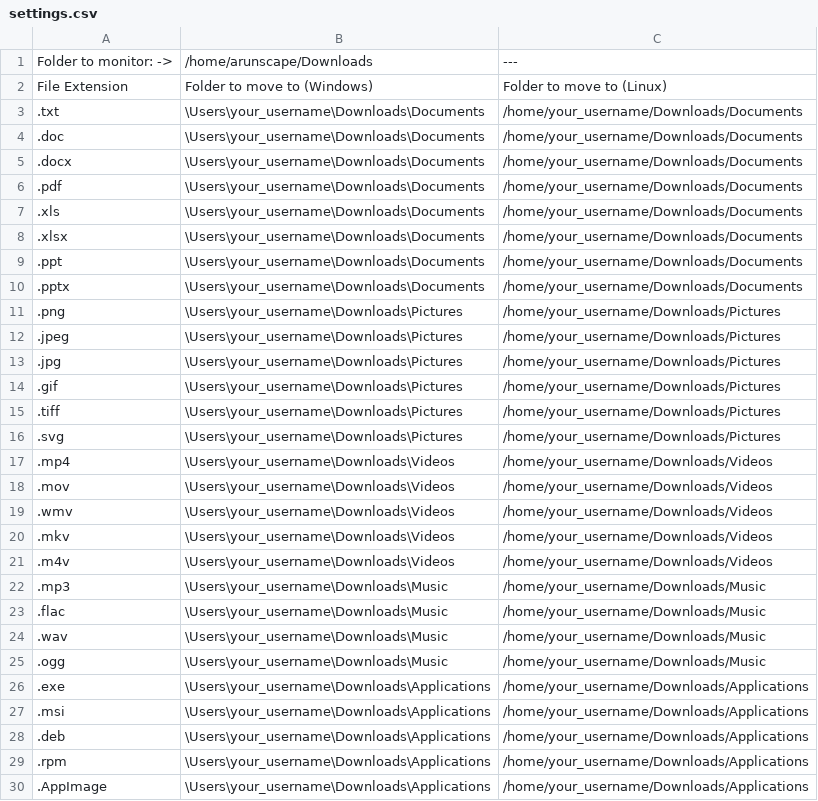
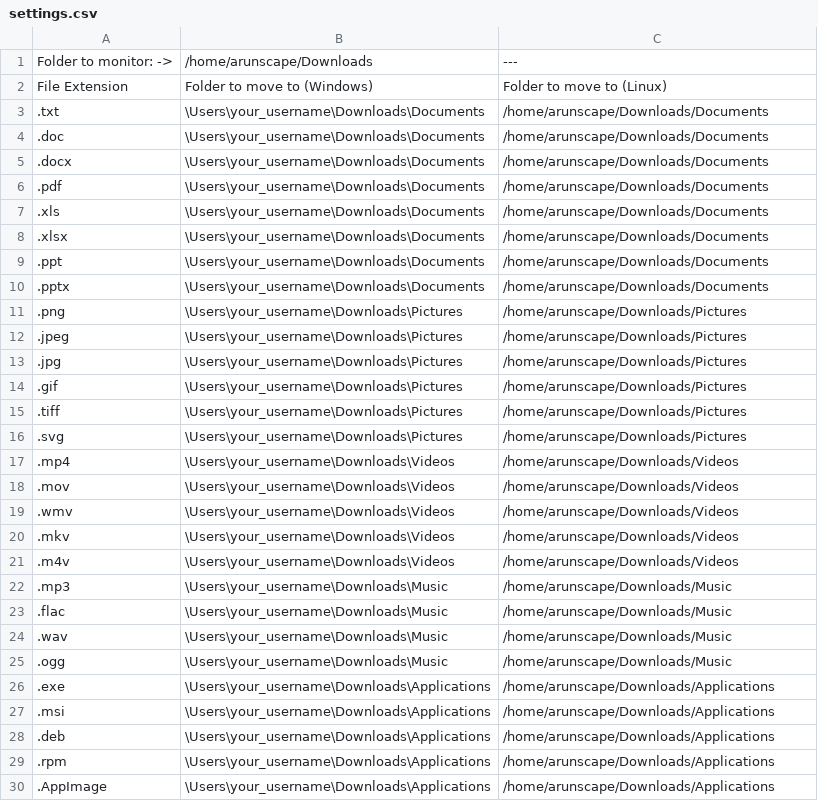
Before and after one commit to Arunscape/File_sorter, a CSV file: settings.csv, drawn as a sheet; only a part is shown; the diff covers the shown part only.

```diff
--- a/settings.csv
+++ b/settings.csv
@@ -2,29 +2,29 @@ Folder to monitor: ->,/home/arunscape/Downloads,---
 File Extension,Folder to move to (Windows),Folder to move to (Linux)
-.txt,\Users\your_username\Downloads\Documents,/home/your_username/Downloads/Documents
-.doc,\Users\your_username\Downloads\Documents,/home/your_username/Downloads/Documents
-.docx,\Users\your_username\Downloads\Documents,/home/your_username/Downloads/Documents
-.pdf,\Users\your_username\Downloads\Documents,/home/your_username/Downloads/Documents
-.xls,\Users\your_username\Downloads\Documents,/home/your_username/Downloads/Documents
-.xlsx,\Users\your_username\Downloads\Documents,/home/your_username/Downloads/Documents
-.ppt,\Users\your_username\Downloads\Documents,/home/your_username/Downloads/Documents
-.pptx,\Users\your_username\Downloads\Documents,/home/your_username/Downloads/Documents
-.png,\Users\your_username\Downloads\Pictures,/home/your_username/Downloads/Pictures
-.jpeg,\Users\your_username\Downloads\Pictures,/home/your_username/Downloads/Pictures
-.jpg,\Users\your_username\Downloads\Pictures,/home/your_username/Downloads/Pictures
-.gif,\Users\your_username\Downloads\Pictures,/home/your_username/Downloads/Pictures
-.tiff,\Users\your_username\Downloads\Pictures,/home/your_username/Downloads/Pictures
-.svg,\Users\your_username\Downloads\Pictures,/home/your_username/Downloads/Pictures
-.mp4,\Users\your_username\Downloads\Videos,/home/your_username/Downloads/Videos
-.mov,\Users\your_username\Downloads\Videos,/home/your_username/Downloads/Videos
-.wmv,\Users\your_username\Downloads\Videos,/home/your_username/Downloads/Videos
-.mkv,\Users\your_username\Downloads\Videos,/home/your_username/Downloads/Videos
-.m4v,\Users\your_username\Downloads\Videos,/home/your_username/Downloads/Videos
-.mp3,\Users\your_username\Downloads\Music,/home/your_username/Downloads/Music
-.flac,\Users\your_username\Downloads\Music,/home/your_username/Downloads/Music
-.wav,\Users\your_username\Downloads\Music,/home/your_username/Downloads/Music
-.ogg,\Users\your_username\Downloads\Music,/home/your_username/Downloads/Music
-.exe,\Users\your_username\Downloads\Applications,/home/your_username/Downloads/Applications
-.msi,\Users\your_username\Downloads\Applications,/home/your_username/Downloads/Applications
-.deb,\Users\your_username\Downloads\Applications,/home/your_username/Downloads/Applications
-.rpm,\Users\your_username\Downloads\Applications,/home/your_username/Downloads/Applications
-.AppImage,\Users\your_username\Downloads\Applications,/home/your_username/Downloads/Applications
+.txt,\Users\your_username\Downloads\Documents,/home/arunscape/Downloads/Documents
+.doc,\Users\your_username\Downloads\Documents,/home/arunscape/Downloads/Documents
+.docx,\Users\your_username\Downloads\Documents,/home/arunscape/Downloads/Documents
+.pdf,\Users\your_username\Downloads\Documents,/home/arunscape/Downloads/Documents
+.xls,\Users\your_username\Downloads\Documents,/home/arunscape/Downloads/Documents
+.xlsx,\Users\your_username\Downloads\Documents,/home/arunscape/Downloads/Documents
+.ppt,\Users\your_username\Downloads\Documents,/home/arunscape/Downloads/Documents
+.pptx,\Users\your_username\Downloads\Documents,/home/arunscape/Downloads/Documents
+.png,\Users\your_username\Downloads\Pictures,/home/arunscape/Downloads/Pictures
+.jpeg,\Users\your_username\Downloads\Pictures,/home/arunscape/Downloads/Pictures
+.jpg,\Users\your_username\Downloads\Pictures,/home/arunscape/Downloads/Pictures
+.gif,\Users\your_username\Downloads\Pictures,/home/arunscape/Downloads/Pictures
+.tiff,\Users\your_username\Downloads\Pictures,/home/arunscape/Downloads/Pictures
+.svg,\Users\your_username\Downloads\Pictures,/home/arunscape/Downloads/Pictures
+.mp4,\Users\your_username\Downloads\Videos,/home/arunscape/Downloads/Videos
+.mov,\Users\your_username\Downloads\Videos,/home/arunscape/Downloads/Videos
+.wmv,\Users\your_username\Downloads\Videos,/home/arunscape/Downloads/Videos
+.mkv,\Users\your_username\Downloads\Videos,/home/arunscape/Downloads/Videos
+.m4v,\Users\your_username\Downloads\Videos,/home/arunscape/Downloads/Videos
+.mp3,\Users\your_username\Downloads\Music,/home/arunscape/Downloads/Music
+.flac,\Users\your_username\Downloads\Music,/home/arunscape/Downloads/Music
+.wav,\Users\your_username\Downloads\Music,/home/arunscape/Downloads/Music
+.ogg,\Users\your_username\Downloads\Music,/home/arunscape/Downloads/Music
+.exe,\Users\your_username\Downloads\Applications,/home/arunscape/Downloads/Applications
+.msi,\Users\your_username\Downloads\Applications,/home/arunscape/Downloads/Applications
+.deb,\Users\your_username\Downloads\Applications,/home/arunscape/Downloads/Applications
+.rpm,\Users\your_username\Downloads\Applications,/home/arunscape/Downloads/Applications
+.AppImage,\Users\your_username\Downloads\Applications,/home/arunscape/Downloads/Applications
```
Also changed, not shown: 14 edited cells elsewhere in this file, 1 other file.
